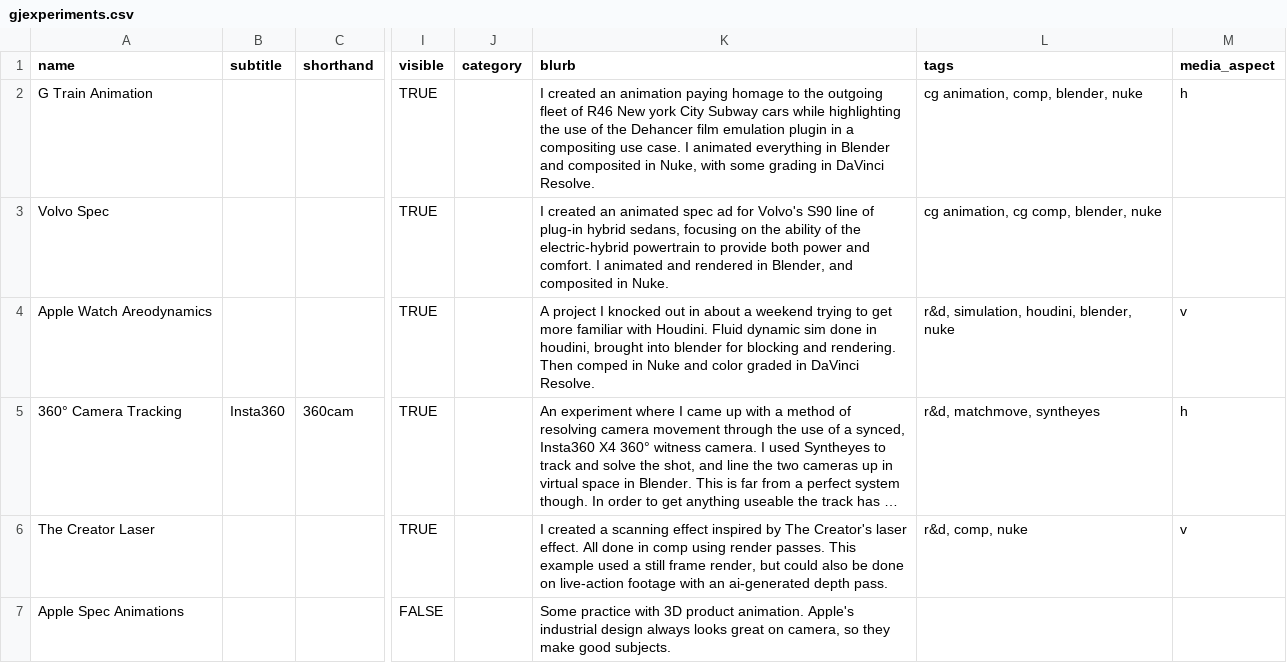
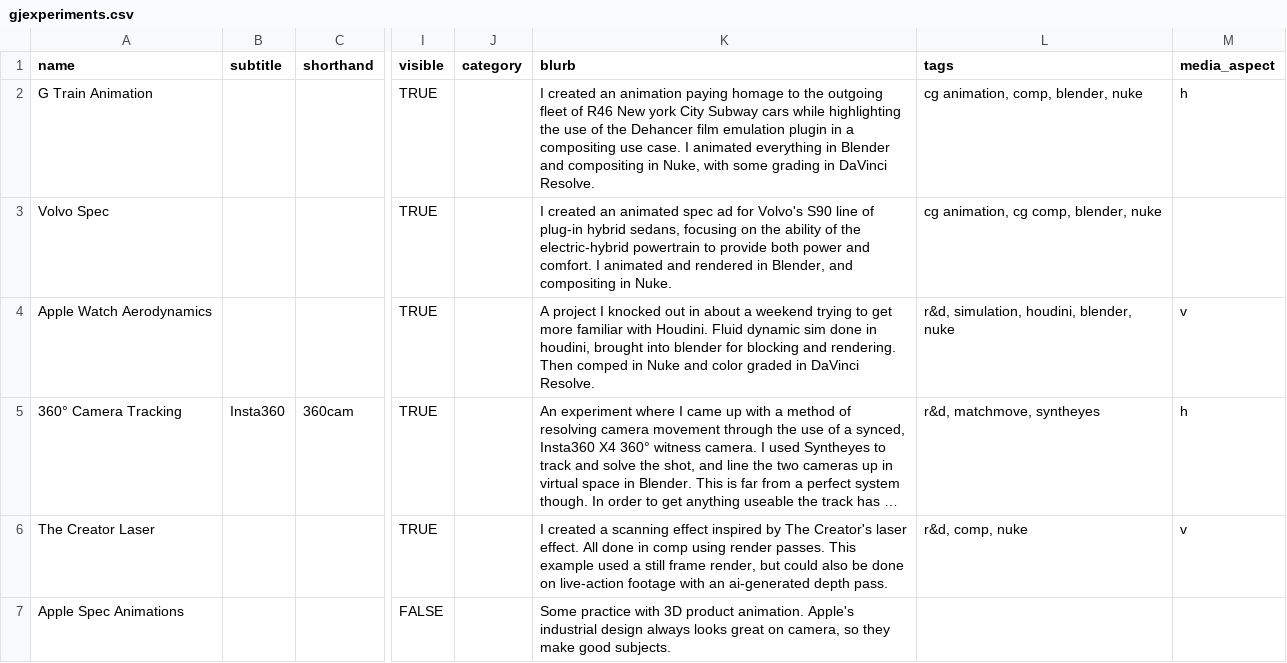
Before and after one commit to quietpro04/gjwebsite, a CSV file: public/gjexperiments.csv, drawn as a sheet; only a part is shown, gaps mark what is left out; long unchanged cells end in …; the diff names each change by its address in the sheet, - before the commit and + after, or states it on an @@ line.

```diff
--- a/public/gjexperiments.csv
+++ b/public/gjexperiments.csv
-K2 (blurb): …Blender and composited in Nuke,…
+K2 (blurb): …Blender and compositing in Nuke,…
-K3 (blurb): …Blender, and composited in Nuke.
+K3 (blurb): …Blender, and compositing in Nuke.
-A4 (name): Apple Watch Areodynamics
+A4 (name): Apple Watch Aerodynamics
```
Also changed, not shown: public/gjprojects.csv, 5 other files.
